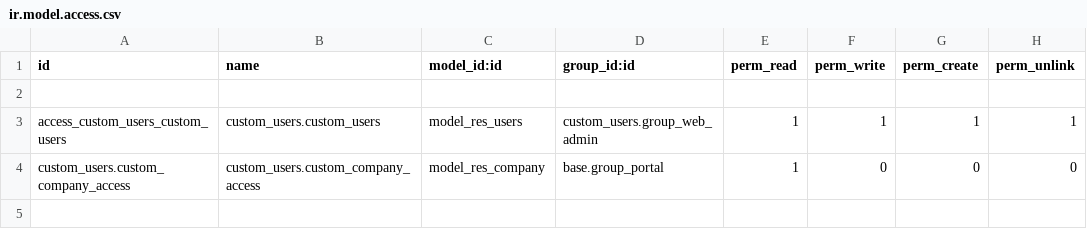
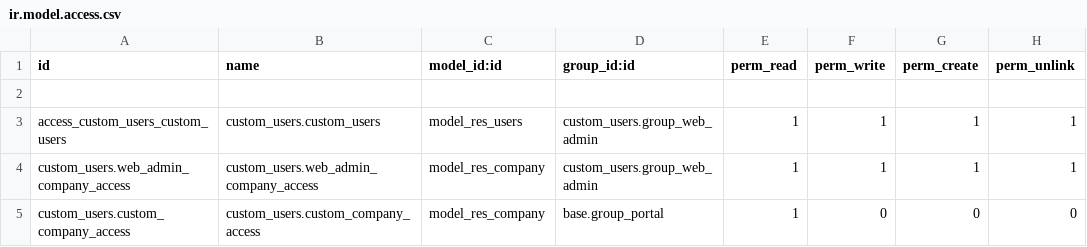
Before and after one commit to erpblogs/nvt, a CSV file: custom_users/security/ir.model.access.csv, drawn as a sheet; the diff names each change by its address in the sheet, - before the commit and + after, or states it on an @@ line.

Commit message:
update users layout

```diff
--- a/custom_users/security/ir.model.access.csv
+++ b/custom_users/security/ir.model.access.csv
+row 4: custom_users.web_admin_company_access | custom_users.web_admin_company_access | model_res_company | custom_users.group_web_admin | 1 | 1 | 1 | 1
```
Also changed, not shown: 2 other files.
